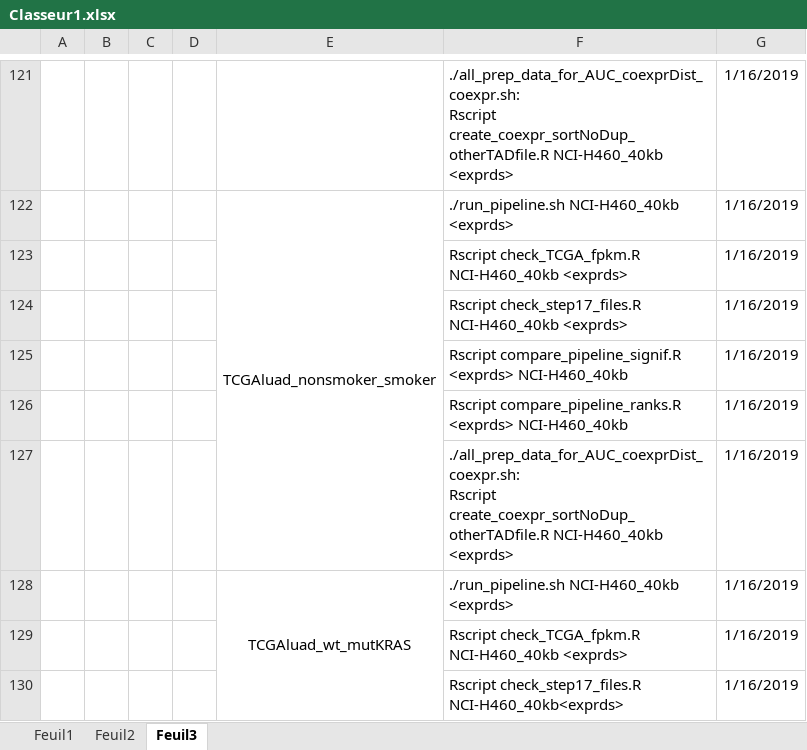
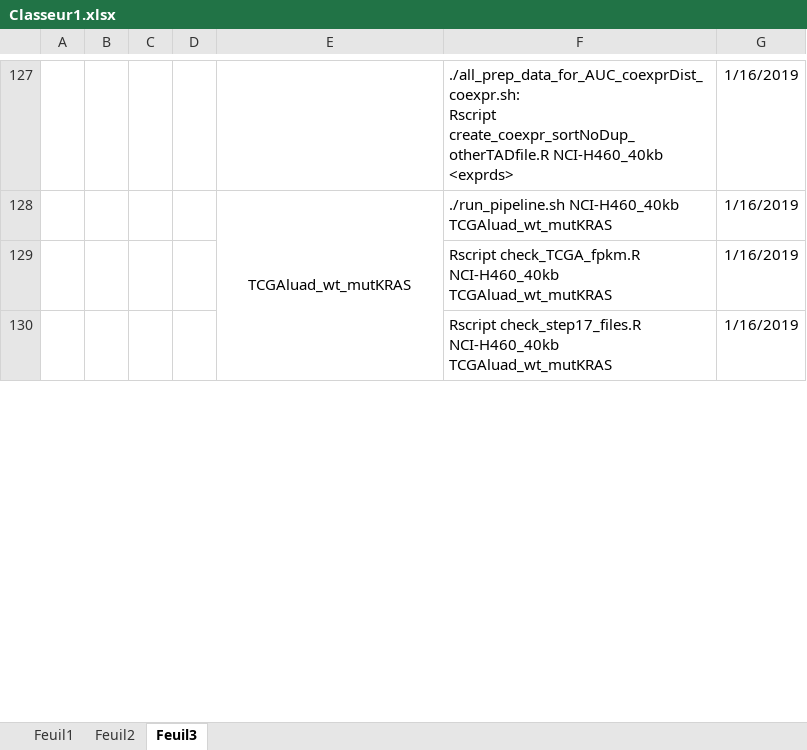
Before and after one commit to marzuf/Cancer_HiC_data_TAD_DA, an Excel workbook: Classeur1.xlsx, sheet Feuil3, drawn as a sheet; only a part is shown, gaps mark what is left out; values as stored, in another font and other column widths than the file's, no borders; removed rows and columns are numbered as before the commit, all else as after; ↵ is a line break in a cell; the diff covers the shown part only; the diff names each change by its address in the sheet, - before the commit and + after, or states it on an @@ line.

```diff
--- a/Classeur1.xlsx (sheet Feuil3)
+++ b/Classeur1.xlsx (sheet Feuil3)
-row 122:  |  |  |  | TCGAluad_nonsmoker_smoker | ./run_pipeline.sh NCI-H460_40kb <exprds> | 1/16/2019
-row 123:  |  |  |  |  | Rscript check_TCGA_fpkm.R NCI-H460_40kb <exprds> | 1/16/2019
-row 124:  |  |  |  |  | Rscript check_step17_files.R NCI-H460_40kb <exprds> | 1/16/2019
-row 125:  |  |  |  |  | Rscript compare_pipeline_signif.R <exprds> NCI-H460_40kb | 1/16/2019
-row 126:  |  |  |  |  | Rscript compare_pipeline_ranks.R <exprds> NCI-H460_40kb | 1/16/2019
-row 127:  |  |  |  |  | ./all_prep_data_for_AUC_coexprDist_coexpr.sh: ↵ Rscript create_coexpr_sortNoDup_otherTADfile.R NCI-H460_40kb <exprds> | 1/16/2019
-F128: ./run_pipeline.sh NCI-H460_40kb <exprds>
+F128: ./run_pipeline.sh NCI-H460_40kb TCGAluad_wt_mutKRAS
-F129: …check_TCGA_fpkm.R NCI-H460_40kb <exprds>
+F129: …check_TCGA_fpkm.R NCI-H460_40kb TCGAluad_wt_mutKRAS
-F130: Rscript check_step17_files.R NCI-H460_40kb<exprds>
+F130: Rscript check_step17_files.R NCI-H460_40kb TCGAluad_wt_mutKRAS
```
Also changed, not shown: other rows of this sheet, 15 other files.
